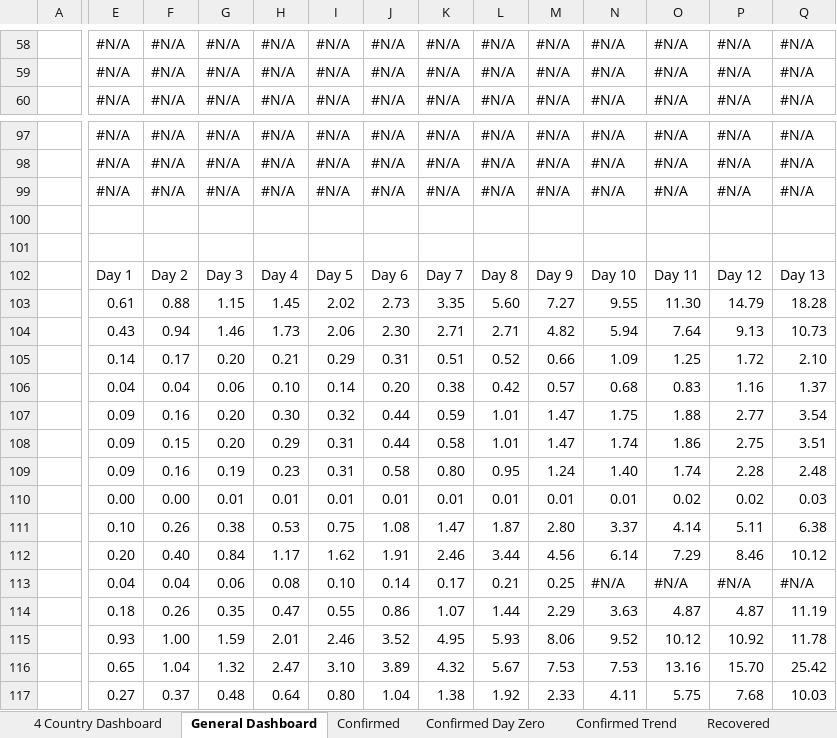
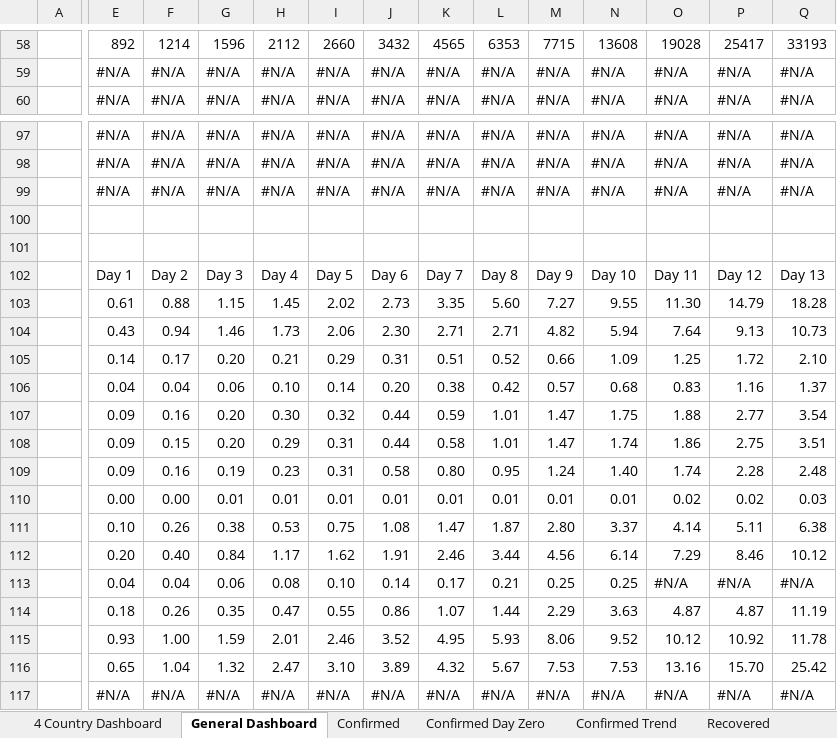
Before and after one commit to georgzurbonsen/Beyond4P_Apps, an Excel workbook: COVID-19 Apps/Dashboard.xlsm, sheet General Dashboard, drawn as a sheet; only a part is shown, gaps mark what is left out; values as stored, in another font and other column widths than the file's, no cell formats; charts and pictures not drawn; the diff covers the shown part only; the diff names each change by its address in the sheet, - before the commit and + after, or states it on an @@ line.

```diff
--- a/COVID-19 Apps/Dashboard.xlsm (sheet General Dashboard)
+++ b/COVID-19 Apps/Dashboard.xlsm (sheet General Dashboard)
-E58: #N/A
+E58: 892
-F58: #N/A
+F58: 1214
-G58: #N/A
+G58: 1596
-H58: #N/A
+H58: 2112
-I58: #N/A
+I58: 2660
-J58: #N/A
+J58: 3432
-K58: #N/A
+K58: 4565
-L58: #N/A
+L58: 6353
-M58: #N/A
+M58: 7715
-N58: #N/A
+N58: 13608
-O58: #N/A
+O58: 19028
-P58: #N/A
+P58: 25417
-Q58: #N/A
+Q58: 33193
-N113: #N/A
+N113: 0.25
-E117: 0.27
+E117: #N/A
-F117: 0.37
+F117: #N/A
-G117: 0.48
+G117: #N/A
-H117: 0.64
+H117: #N/A
-I117: 0.80
+I117: #N/A
-J117: 1.04
+J117: #N/A
-K117: 1.38
+K117: #N/A
-L117: 1.92
+L117: #N/A
-M117: 2.33
+M117: #N/A
-N117: 4.11
+N117: #N/A
-O117: 5.75
+O117: #N/A
-P117: 7.68
+P117: #N/A
-Q117: 10.03
+Q117: #N/A
```
Also changed, not shown: 62 edited cells elsewhere in this sheet, sheet Deaths, sheet Recovered Predicted, sheet Confirmed, sheet Recovered, sheet 4 Country Dashboard, sheet Confirmed Day Zero, 1 more sheet, cell formats, charts or pictures, COVID-19 Apps/Population Data.xlsx, 12 other files.
